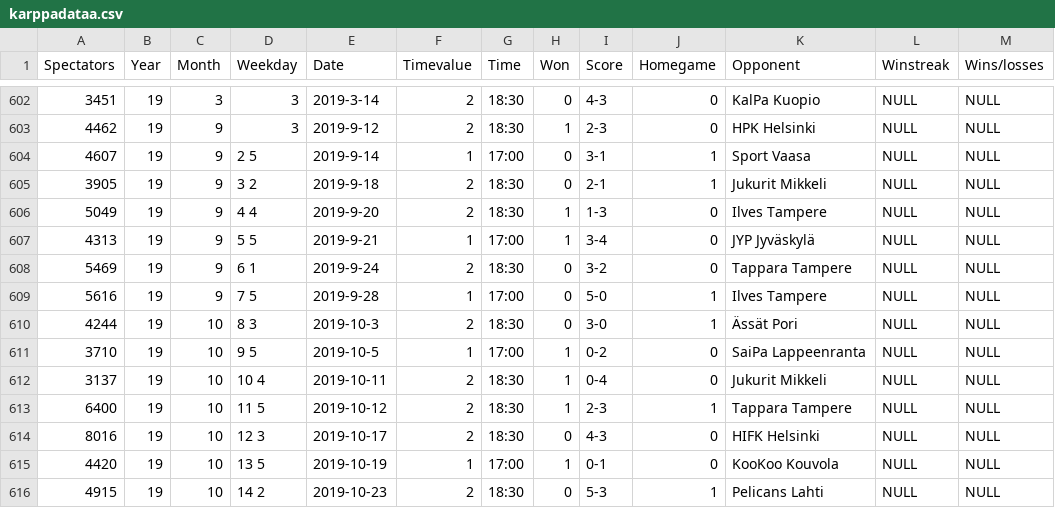
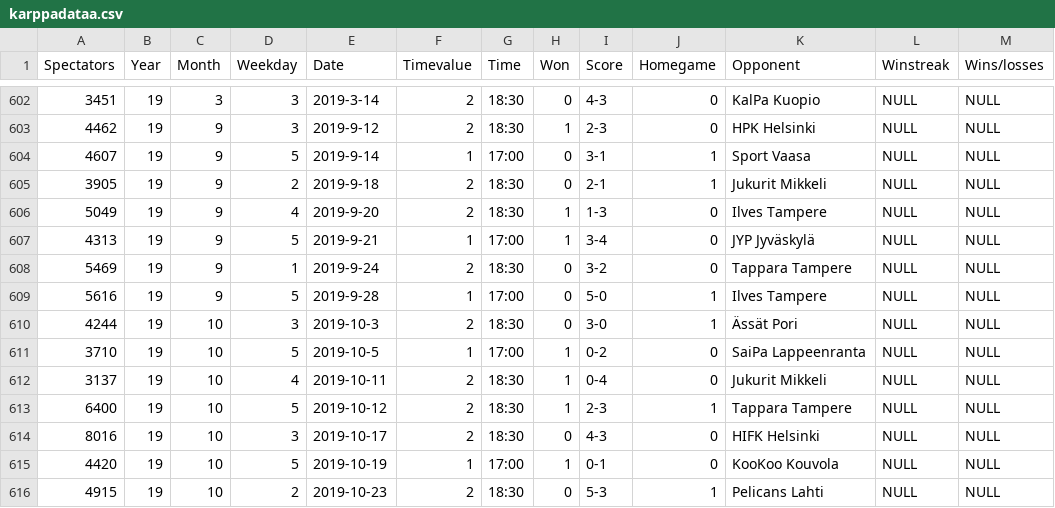
Before and after one commit to Jaleksi/Karppadataa, a CSV file: karppadataa.csv, drawn as a sheet; only a part is shown, gaps mark what is left out.

Commit message:
karppadataa.csv

```diff
--- a/karppadataa.csv
+++ b/karppadataa.csv
@@ -603,14 +603,14 @@ Spectators,Year,Month,Weekday,Date,Timevalue,Time,Won,Score,Homegame,Opponent,Wi
 4462,19,9,3,2019-9-12,2,18:30,1,2-3,0,HPK Helsinki,NULL,NULL
-4607,19,9,2 5,2019-9-14,1,17:00,0,3-1,1,Sport Vaasa,NULL,NULL
-3905,19,9,3 2,2019-9-18,2,18:30,0,2-1,1,Jukurit Mikkeli,NULL,NULL
-5049,19,9,4 4,2019-9-20,2,18:30,1,1-3,0,Ilves Tampere,NULL,NULL
-4313,19,9,5 5,2019-9-21,1,17:00,1,3-4,0,JYP Jyväskylä,NULL,NULL
-5469,19,9,6 1,2019-9-24,2,18:30,0,3-2,0,Tappara Tampere,NULL,NULL
-5616,19,9,7 5,2019-9-28,1,17:00,0,5-0,1,Ilves Tampere,NULL,NULL
-4244,19,10,8 3,2019-10-3,2,18:30,0,3-0,1,Ässät Pori,NULL,NULL
-3710,19,10,9 5,2019-10-5,1,17:00,1,0-2,0,SaiPa Lappeenranta,NULL,NULL
-3137,19,10,10 4,2019-10-11,2,18:30,1,0-4,0,Jukurit Mikkeli,NULL,NULL
-6400,19,10,11 5,2019-10-12,2,18:30,1,2-3,1,Tappara Tampere,NULL,NULL
-8016,19,10,12 3,2019-10-17,2,18:30,0,4-3,0,HIFK Helsinki,NULL,NULL
-4420,19,10,13 5,2019-10-19,1,17:00,1,0-1,0,KooKoo Kouvola,NULL,NULL
-4915,19,10,14 2,2019-10-23,2,18:30,0,5-3,1,Pelicans Lahti,NULL,NULL
+4607,19,9,5,2019-9-14,1,17:00,0,3-1,1,Sport Vaasa,NULL,NULL
+3905,19,9,2,2019-9-18,2,18:30,0,2-1,1,Jukurit Mikkeli,NULL,NULL
+5049,19,9,4,2019-9-20,2,18:30,1,1-3,0,Ilves Tampere,NULL,NULL
+4313,19,9,5,2019-9-21,1,17:00,1,3-4,0,JYP Jyväskylä,NULL,NULL
+5469,19,9,1,2019-9-24,2,18:30,0,3-2,0,Tappara Tampere,NULL,NULL
+5616,19,9,5,2019-9-28,1,17:00,0,5-0,1,Ilves Tampere,NULL,NULL
+4244,19,10,3,2019-10-3,2,18:30,0,3-0,1,Ässät Pori,NULL,NULL
+3710,19,10,5,2019-10-5,1,17:00,1,0-2,0,SaiPa Lappeenranta,NULL,NULL
+3137,19,10,4,2019-10-11,2,18:30,1,0-4,0,Jukurit Mikkeli,NULL,NULL
+6400,19,10,5,2019-10-12,2,18:30,1,2-3,1,Tappara Tampere,NULL,NULL
+8016,19,10,3,2019-10-17,2,18:30,0,4-3,0,HIFK Helsinki,NULL,NULL
+4420,19,10,5,2019-10-19,1,17:00,1,0-1,0,KooKoo Kouvola,NULL,NULL
+4915,19,10,2,2019-10-23,2,18:30,0,5-3,1,Pelicans Lahti,NULL,NULL
```
